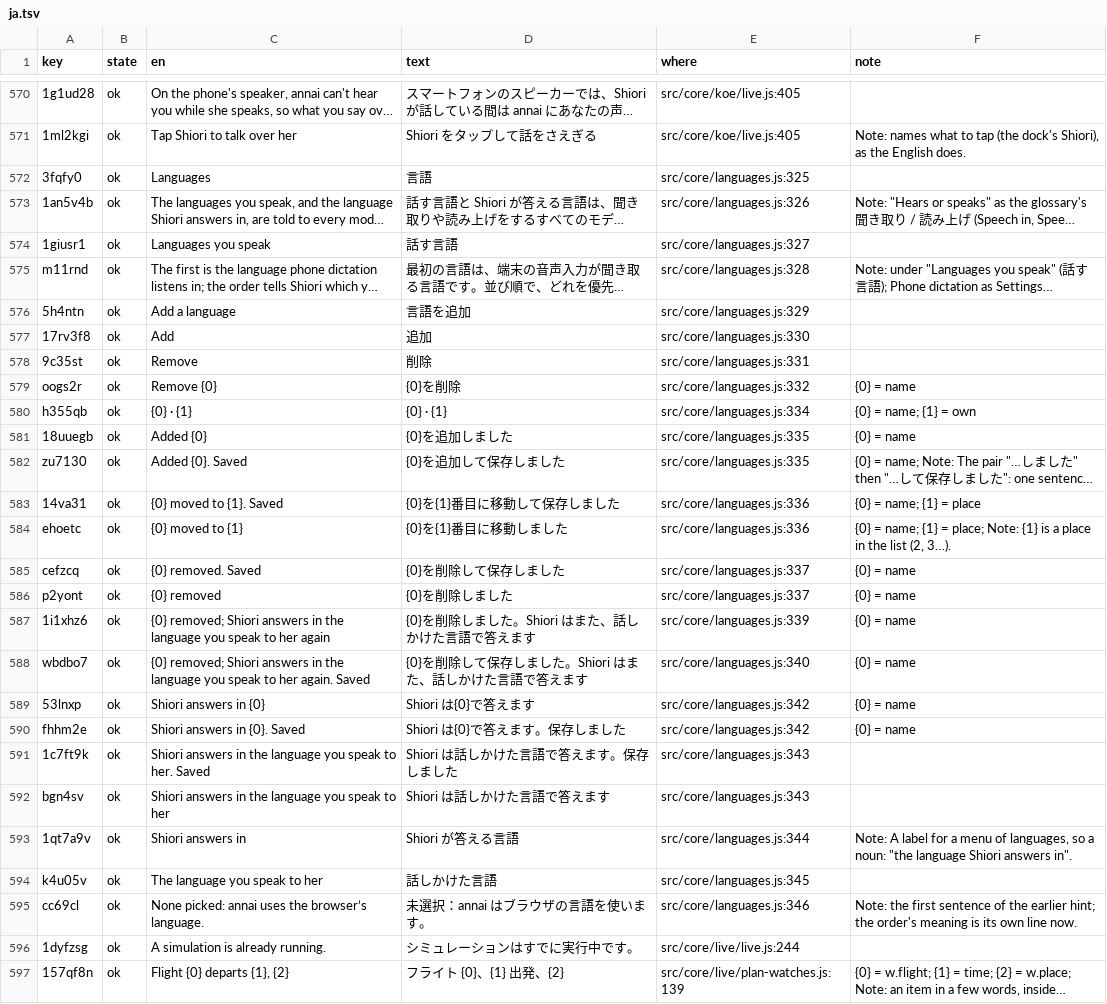
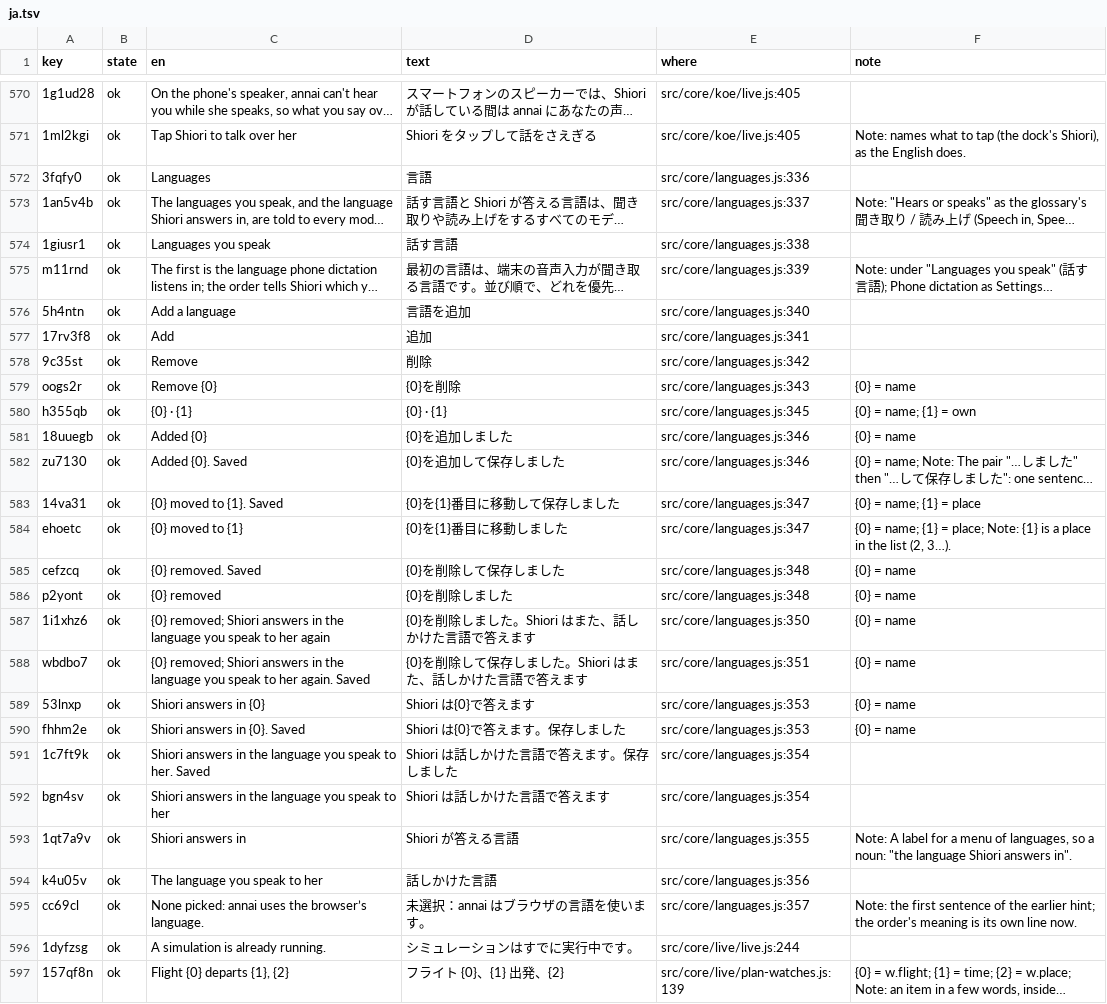
Before and after one commit to annai-guide/annai, a TSV file: l10n/ja.tsv, drawn as a sheet; only a part is shown, gaps mark what is left out; long unchanged cells end in …; the diff names each change by its address in the sheet, - before the commit and + after, or states it on an @@ line.

```diff
--- a/l10n/ja.tsv
+++ b/l10n/ja.tsv
-E572 (where): src/core/languages.js:325
+E572 (where): src/core/languages.js:336
-E573 (where): src/core/languages.js:326
+E573 (where): src/core/languages.js:337
-E574 (where): src/core/languages.js:327
+E574 (where): src/core/languages.js:338
-E575 (where): src/core/languages.js:328
+E575 (where): src/core/languages.js:339
-E576 (where): src/core/languages.js:329
+E576 (where): src/core/languages.js:340
-E577 (where): src/core/languages.js:330
+E577 (where): src/core/languages.js:341
-E578 (where): src/core/languages.js:331
+E578 (where): src/core/languages.js:342
-E579 (where): src/core/languages.js:332
+E579 (where): src/core/languages.js:343
-E580 (where): src/core/languages.js:334
+E580 (where): src/core/languages.js:345
-E581:E582 (where): src/core/languages.js:335
+E581:E582 (where): src/core/languages.js:346
-E583:E584 (where): src/core/languages.js:336
+E583:E584 (where): src/core/languages.js:347
-E585:E586 (where): src/core/languages.js:337
+E585:E586 (where): src/core/languages.js:348
-E587 (where): src/core/languages.js:339
+E587 (where): src/core/languages.js:350
-E588 (where): src/core/languages.js:340
+E588 (where): src/core/languages.js:351
-E589:E590 (where): src/core/languages.js:342
+E589:E590 (where): src/core/languages.js:353
-E591:E592 (where): src/core/languages.js:343
+E591:E592 (where): src/core/languages.js:354
-E593 (where): src/core/languages.js:344
+E593 (where): src/core/languages.js:355
-E594 (where): src/core/languages.js:345
+E594 (where): src/core/languages.js:356
-E595 (where): src/core/languages.js:346
+E595 (where): src/core/languages.js:357
```
Also changed, not shown: l10n/zh-Hans.tsv, l10n/zh-Hant.tsv, 8 other files.
